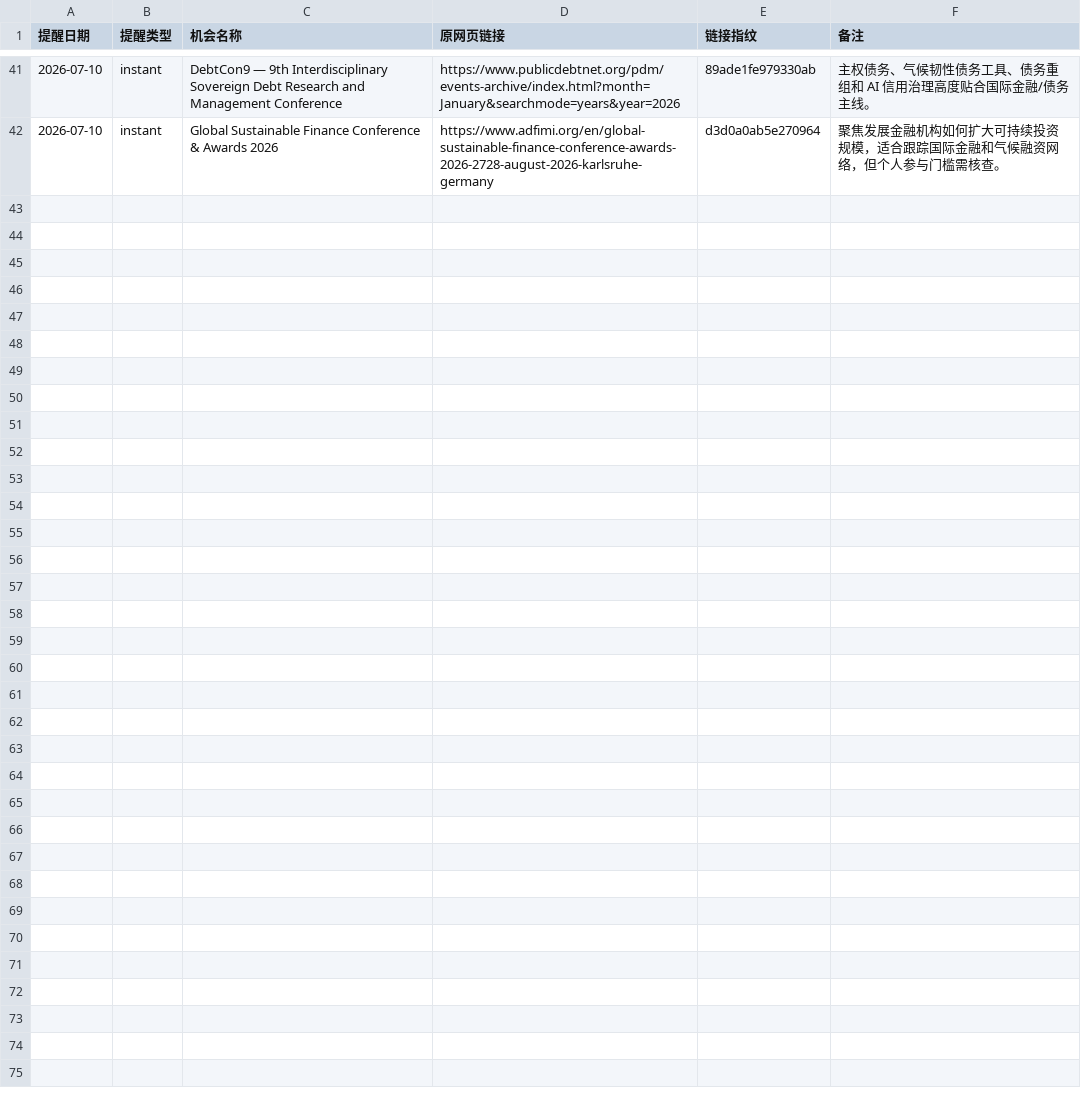
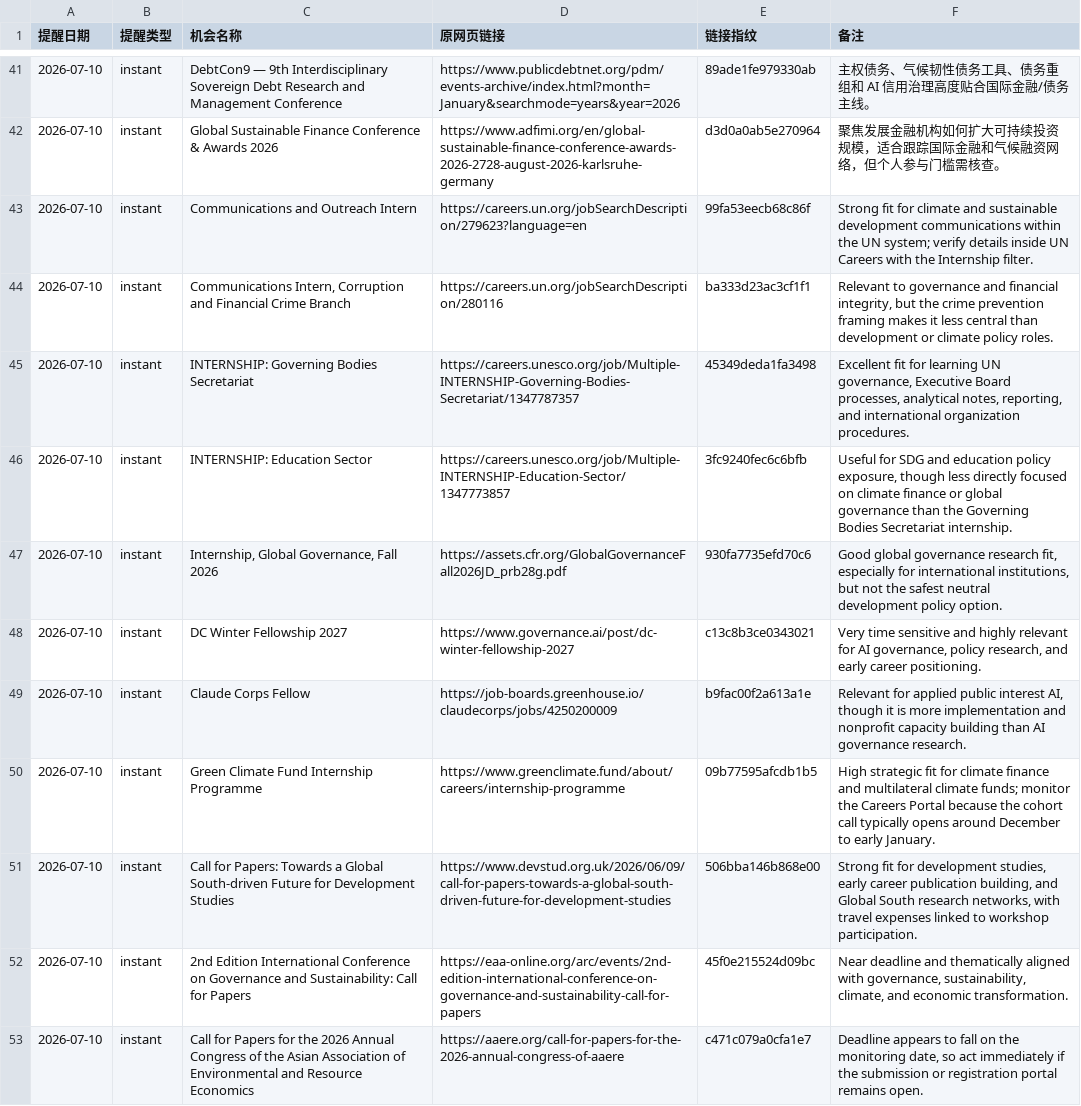
Before and after one commit to neoxyz-99/Opportunities_dashboard, a CSV file: 05-历史记录/已提醒链接.csv, drawn as a sheet; only a part is shown, gaps mark what is left out; the diff names each change by its address in the sheet, - before the commit and + after, or states it on an @@ line.

```diff
--- a/05-历史记录/已提醒链接.csv
+++ b/05-历史记录/已提醒链接.csv
+row 43: 2026-07-10 | instant | Communications and Outreach Intern | https://careers.un.org/jobSearchDescription/279623?language=en | 99fa53eecb68c86f | Strong fit for climate and sustainable development communications within the UN system; verify details inside UN Careers with the Internship filter.
+row 44: 2026-07-10 | instant | Communications Intern, Corruption and Financial Crime Branch | https://careers.un.org/jobSearchDescription/280116 | ba333d23ac3cf1f1 | Relevant to governance and financial integrity, but the crime prevention framing makes it less central than development or climate policy roles.
+row 45: 2026-07-10 | instant | INTERNSHIP: Governing Bodies Secretariat | https://careers.unesco.org/job/Multiple-INTERNSHIP-Governing-Bodies-Secretariat/1347787357 | 45349deda1fa3498 | Excellent fit for learning UN governance, Executive Board processes, analytical notes, reporting, and international organization procedures.
+row 46: 2026-07-10 | instant | INTERNSHIP: Education Sector | https://careers.unesco.org/job/Multiple-INTERNSHIP-Education-Sector/1347773857 | 3fc9240fec6c6bfb | Useful for SDG and education policy exposure, though less directly focused on climate finance or global governance than the Governing Bodies Secretariat internship.
+row 47: 2026-07-10 | instant | Internship, Global Governance, Fall 2026 | https://assets.cfr.org/GlobalGovernanceFall2026JD_prb28g.pdf | 930fa7735efd70c6 | Good global governance research fit, especially for international institutions, but not the safest neutral development policy option.
+row 48: 2026-07-10 | instant | DC Winter Fellowship 2027 | https://www.governance.ai/post/dc-winter-fellowship-2027 | c13c8b3ce0343021 | Very time sensitive and highly relevant for AI governance, policy research, and early career positioning.
+row 49: 2026-07-10 | instant | Claude Corps Fellow | https://job-boards.greenhouse.io/claudecorps/jobs/4250200009 | b9fac00f2a613a1e | Relevant for applied public interest AI, though it is more implementation and nonprofit capacity building than AI governance research.
+row 50: 2026-07-10 | instant | Green Climate Fund Internship Programme | https://www.greenclimate.fund/about/careers/internship-programme | 09b77595afcdb1b5 | High strategic fit for climate finance and multilateral climate funds; monitor the Careers Portal because the cohort call typically opens around December to early January.
+row 51: 2026-07-10 | instant | Call for Papers: Towards a Global South-driven Future for Development Studies | https://www.devstud.org.uk/2026/06/09/call-for-papers-towards-a-global-south-driven-future-for-development-studies | 506bba146b868e00 | Strong fit for development studies, early career publication building, and Global South research networks, with travel expenses linked to workshop participation.
+row 52: 2026-07-10 | instant | 2nd Edition International Conference on Governance and Sustainability: Call for Papers | https://eaa-online.org/arc/events/2nd-edition-international-conference-on-governance-and-sustainability-call-for-papers | 45f0e215524d09bc | Near deadline and thematically aligned with governance, sustainability, climate, and economic transformation.
+row 53: 2026-07-10 | instant | Call for Papers for the 2026 Annual Congress of the Asian Association of Environmental and Resource Economics | https://aaere.org/call-for-papers-for-the-2026-annual-congress-of-aaere | c471c079a0cfa1e7 | Deadline appears to fall on the monitoring date, so act immediately if the submission or registration portal remains open.
```
Also changed, not shown: 3 other files.
